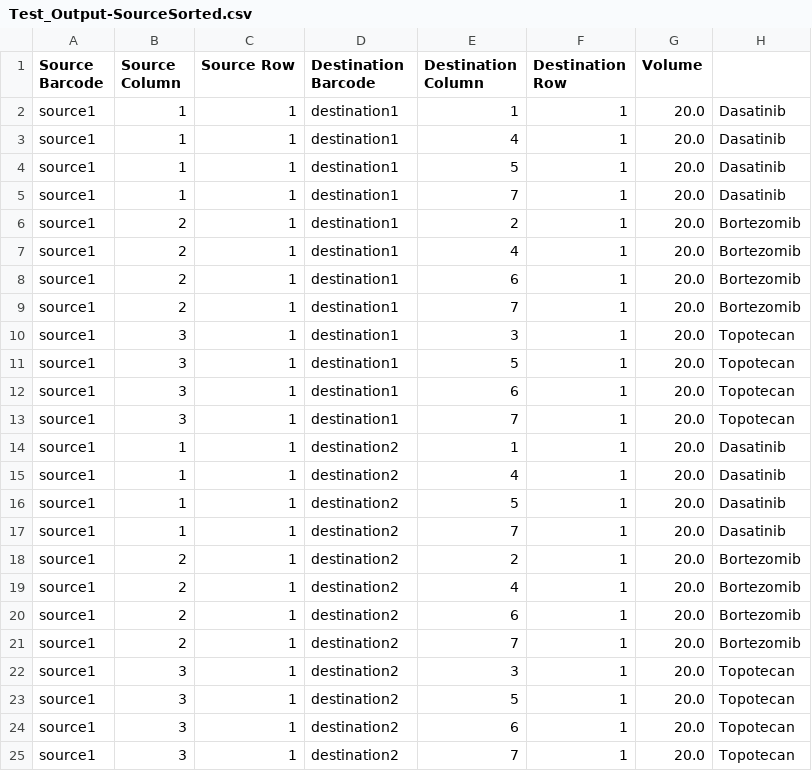
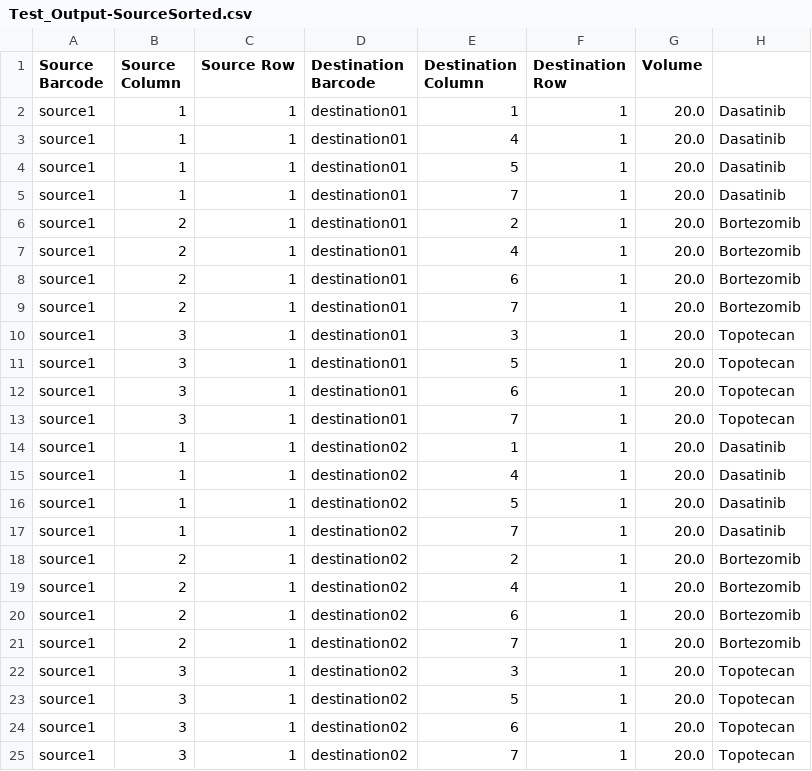
Before and after one commit to StJude-HTB/Echo-Combination-Builder, a CSV file: Test_Files/Test_Output-SourceSorted.csv, drawn as a sheet.

```diff
--- a/Test_Files/Test_Output-SourceSorted.csv
+++ b/Test_Files/Test_Output-SourceSorted.csv
@@ -1,25 +1,25 @@
 Source Barcode,Source Column,Source Row,Destination Barcode,Destination Column,Destination Row,Volume
-source1,1,1,destination1,1,1,20.0,Dasatinib
-source1,1,1,destination1,4,1,20.0,Dasatinib
-source1,1,1,destination1,5,1,20.0,Dasatinib
-source1,1,1,destination1,7,1,20.0,Dasatinib
-source1,2,1,destination1,2,1,20.0,Bortezomib
-source1,2,1,destination1,4,1,20.0,Bortezomib
-source1,2,1,destination1,6,1,20.0,Bortezomib
-source1,2,1,destination1,7,1,20.0,Bortezomib
-source1,3,1,destination1,3,1,20.0,Topotecan
-source1,3,1,destination1,5,1,20.0,Topotecan
-source1,3,1,destination1,6,1,20.0,Topotecan
-source1,3,1,destination1,7,1,20.0,Topotecan
-source1,1,1,destination2,1,1,20.0,Dasatinib
-source1,1,1,destination2,4,1,20.0,Dasatinib
-source1,1,1,destination2,5,1,20.0,Dasatinib
-source1,1,1,destination2,7,1,20.0,Dasatinib
-source1,2,1,destination2,2,1,20.0,Bortezomib
-source1,2,1,destination2,4,1,20.0,Bortezomib
-source1,2,1,destination2,6,1,20.0,Bortezomib
-source1,2,1,destination2,7,1,20.0,Bortezomib
-source1,3,1,destination2,3,1,20.0,Topotecan
-source1,3,1,destination2,5,1,20.0,Topotecan
-source1,3,1,destination2,6,1,20.0,Topotecan
-source1,3,1,destination2,7,1,20.0,Topotecan
+source1,1,1,destination01,1,1,20.0,Dasatinib
+source1,1,1,destination01,4,1,20.0,Dasatinib
+source1,1,1,destination01,5,1,20.0,Dasatinib
+source1,1,1,destination01,7,1,20.0,Dasatinib
+source1,2,1,destination01,2,1,20.0,Bortezomib
+source1,2,1,destination01,4,1,20.0,Bortezomib
+source1,2,1,destination01,6,1,20.0,Bortezomib
+source1,2,1,destination01,7,1,20.0,Bortezomib
+source1,3,1,destination01,3,1,20.0,Topotecan
+source1,3,1,destination01,5,1,20.0,Topotecan
+source1,3,1,destination01,6,1,20.0,Topotecan
+source1,3,1,destination01,7,1,20.0,Topotecan
+source1,1,1,destination02,1,1,20.0,Dasatinib
+source1,1,1,destination02,4,1,20.0,Dasatinib
+source1,1,1,destination02,5,1,20.0,Dasatinib
+source1,1,1,destination02,7,1,20.0,Dasatinib
+source1,2,1,destination02,2,1,20.0,Bortezomib
+source1,2,1,destination02,4,1,20.0,Bortezomib
+source1,2,1,destination02,6,1,20.0,Bortezomib
+source1,2,1,destination02,7,1,20.0,Bortezomib
+source1,3,1,destination02,3,1,20.0,Topotecan
+source1,3,1,destination02,5,1,20.0,Topotecan
+source1,3,1,destination02,6,1,20.0,Topotecan
+source1,3,1,destination02,7,1,20.0,Topotecan
```
Also changed, not shown: Test_Files/Test_Output_DestLong.csv, Test_Files/Test_Output_SrcLong.csv, 14 other files.
